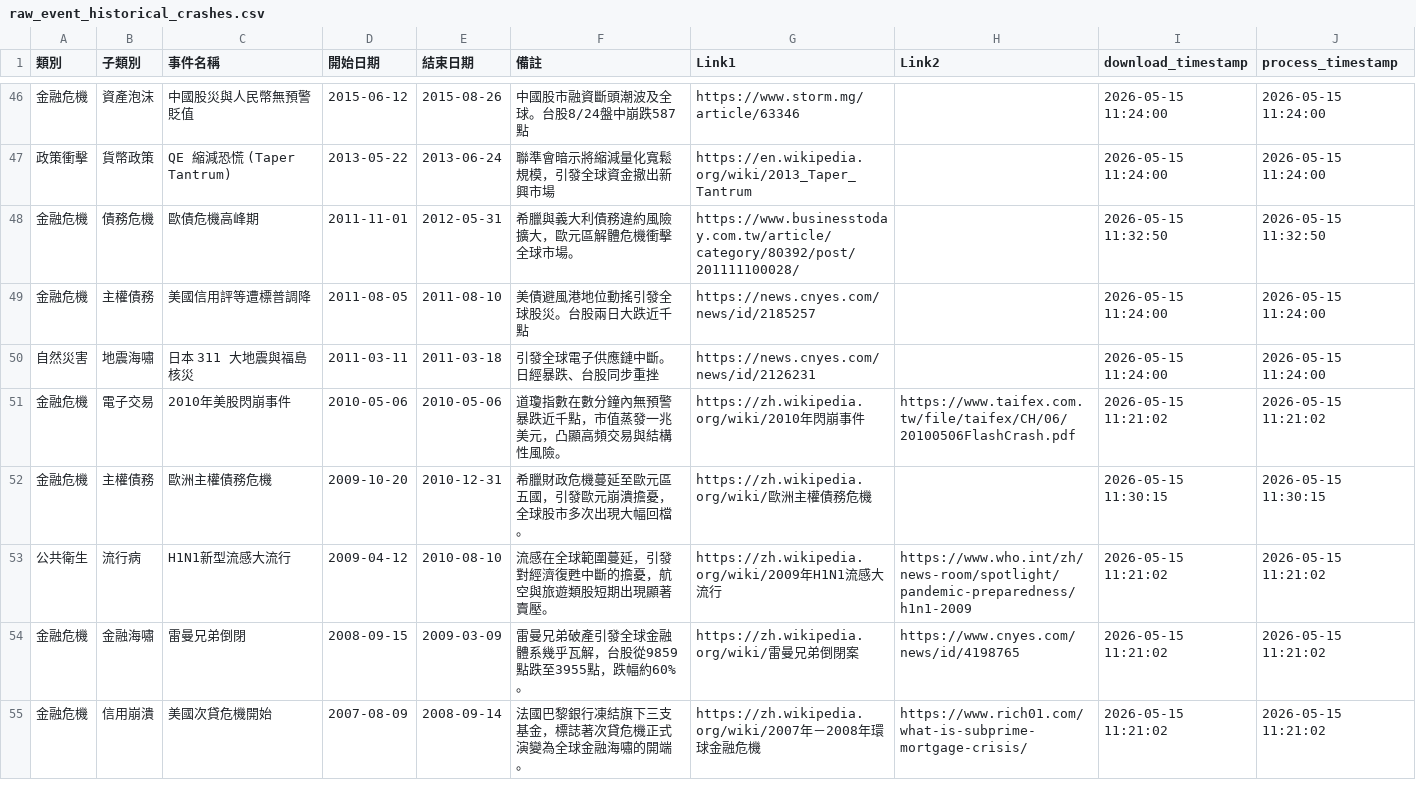
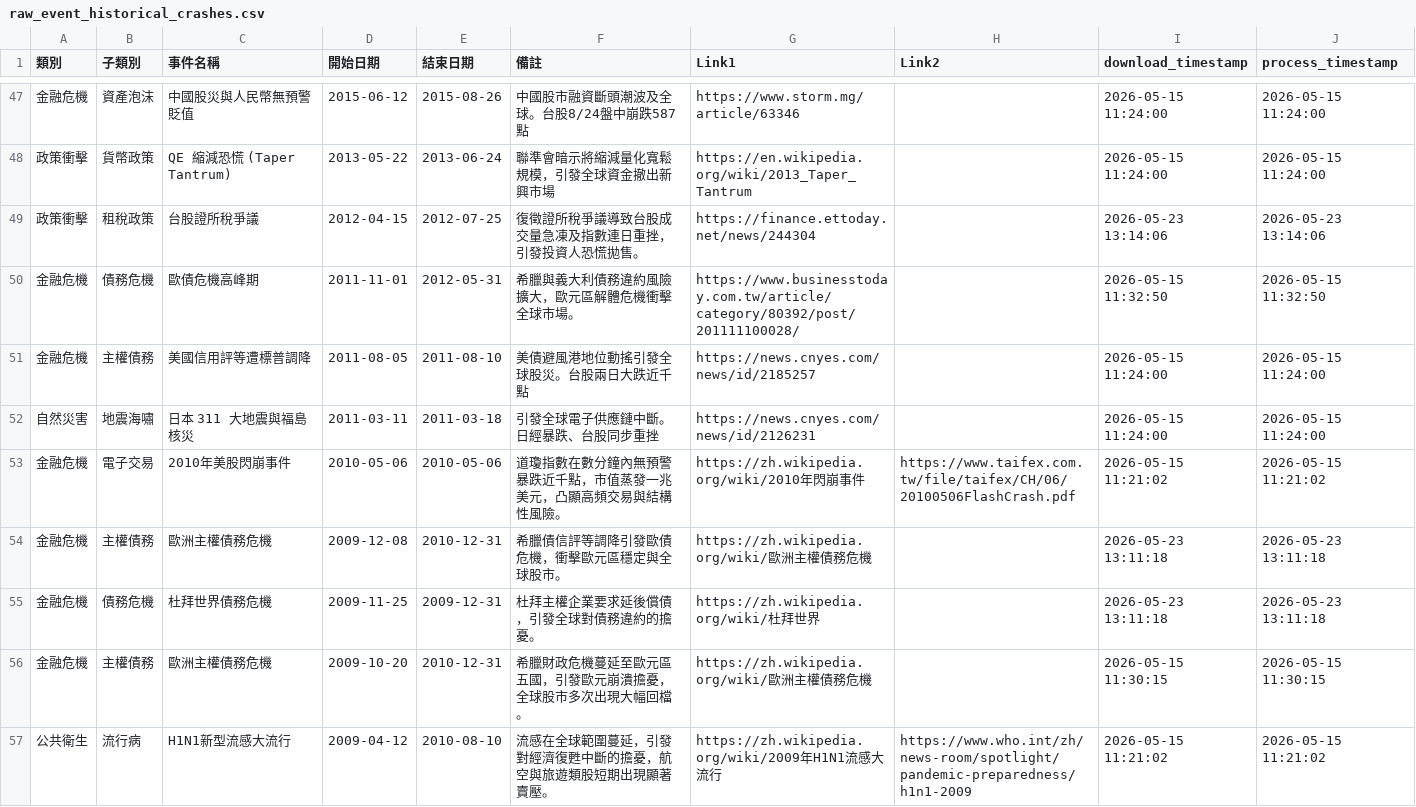
Before and after one commit to wenchiehlee-investment/InvestorEvents, a CSV file: raw_event_historical_crashes.csv, drawn as a sheet; only a part is shown, gaps mark what is left out; the shorter side is filled out with more unchanged rows; the diff covers the shown part only; the diff names each change by its address in the sheet, - before the commit and + after, or states it on an @@ line.

```diff
--- a/raw_event_historical_crashes.csv
+++ b/raw_event_historical_crashes.csv
+row 49: 政策衝擊 | 租稅政策 | 台股證所稅爭議 | 2012-04-15 | 2012-07-25 | 復徵證所稅爭議導致台股成交量急凍及指數連日重挫，引發投資人恐慌拋售。 | https://finance.ettoday.net/news/244304 |  | 2026-05-23 13:14:06 | 2026-05-23 13:14:06
+row 54: 金融危機 | 主權債務 | 歐洲主權債務危機 | 2009-12-08 | 2010-12-31 | 希臘債信評等調降引發歐債危機，衝擊歐元區穩定與全球股市。 | https://zh.wikipedia.org/wiki/歐洲主權債務危機 |  | 2026-05-23 13:11:18 | 2026-05-23 13:11:18
+row 55: 金融危機 | 債務危機 | 杜拜世界債務危機 | 2009-11-25 | 2009-12-31 | 杜拜主權企業要求延後償債，引發全球對債務違約的擔憂。 | https://zh.wikipedia.org/wiki/杜拜世界 |  | 2026-05-23 13:11:18 | 2026-05-23 13:11:18
```
Also changed, not shown: 5 added rows, 1 removed row and 6 edited cells elsewhere in this file, raw_event_ai_events.csv, 3 other files.
